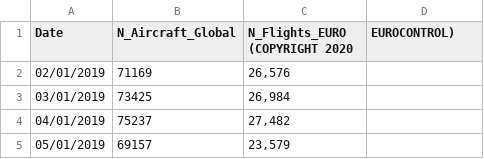
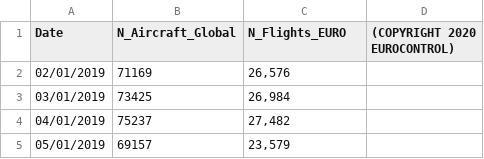
Before and after one commit to milankl/FlyingClimate, a CSV file: data/Opensky_EURO_2019_2020.csv, drawn as a sheet; only a part is shown.

```diff
--- a/data/Opensky_EURO_2019_2020.csv
+++ b/data/Opensky_EURO_2019_2020.csv
@@ -1,2 +1,2 @@
-Date,N_Aircraft_Global,N_Flights_EURO (COPYRIGHT 2020, EUROCONTROL)
+Date,N_Aircraft_Global,N_Flights_EURO, (COPYRIGHT 2020 EUROCONTROL)
 02/01/2019,71169,"26,576"
```
Also changed, not shown: data/EURO_2010_2020.csv, 4 other files.
